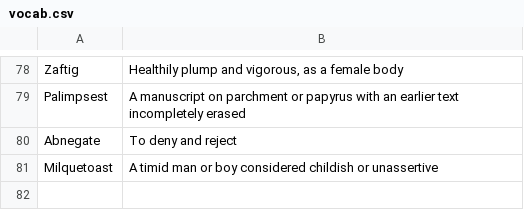
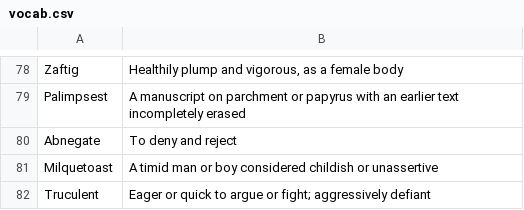
Before and after one commit to Amorymeltzer/sandbox, a CSV file: vocab.csv, drawn as a sheet; only a part is shown, gaps mark what is left out; the diff names each change by its address in the sheet, - before the commit and + after, or states it on an @@ line.

Commit message:
Add word

```diff
--- a/vocab.csv
+++ b/vocab.csv
+row 82: Truculent | Eager or quick to argue or fight; aggressively defiant
```
